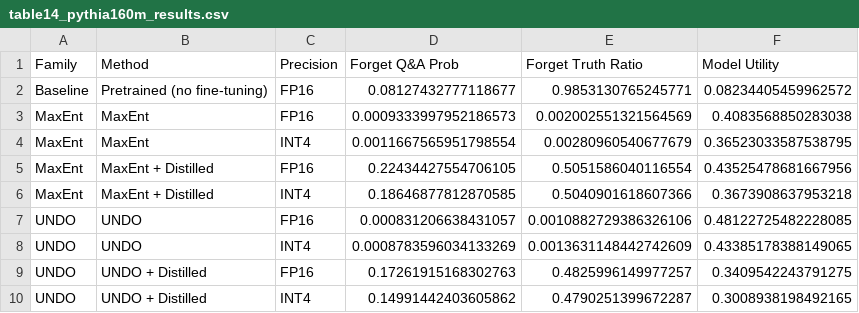
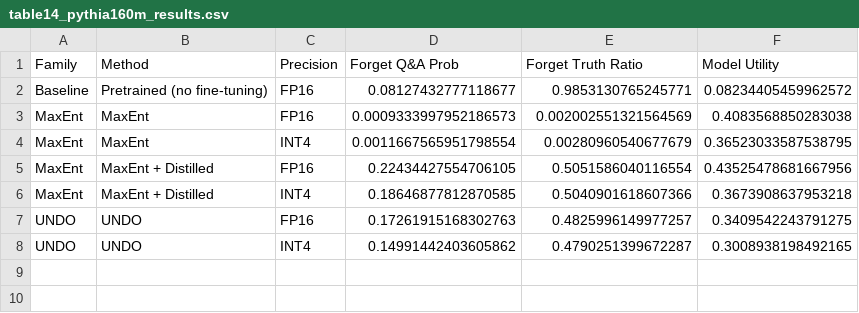
Before and after one commit to DerKuhno/MSandE338, a CSV file: notebooks/attacks/results/table14_pythia160m_results.csv, drawn as a sheet.

Commit message:
attacks: update notebooks and refresh evaluation results
- Clean up appendix-f_2 and appendix-f_3 notebook outputs/metadata
- Refresh f3 MIA results and table14 quantization attack results

```diff
--- a/notebooks/attacks/results/table14_pythia160m_results.csv
+++ b/notebooks/attacks/results/table14_pythia160m_results.csv
@@ -6,5 +6,3 @@ MaxEnt,MaxEnt + Distilled,FP16,0.22434427554706105,0.5051586040116554,0.43525478
 MaxEnt,MaxEnt + Distilled,INT4,0.18646877812870585,0.5040901618607366,0.3673908637953218
-UNDO,UNDO,FP16,0.000831206638431057,0.0010882729386326106,0.48122725482228085
-UNDO,UNDO,INT4,0.0008783596034133269,0.0013631148442742609,0.43385178388149065
-UNDO,UNDO + Distilled,FP16,0.17261915168302763,0.4825996149977257,0.3409542243791275
-UNDO,UNDO + Distilled,INT4,0.14991442403605862,0.4790251399672287,0.3008938198492165
+UNDO,UNDO,FP16,0.17261915168302763,0.4825996149977257,0.3409542243791275
+UNDO,UNDO,INT4,0.14991442403605862,0.4790251399672287,0.3008938198492165
```
Also changed, not shown: notebooks/attacks/results/f3_membership_inference_results.csv, 4 other files.
